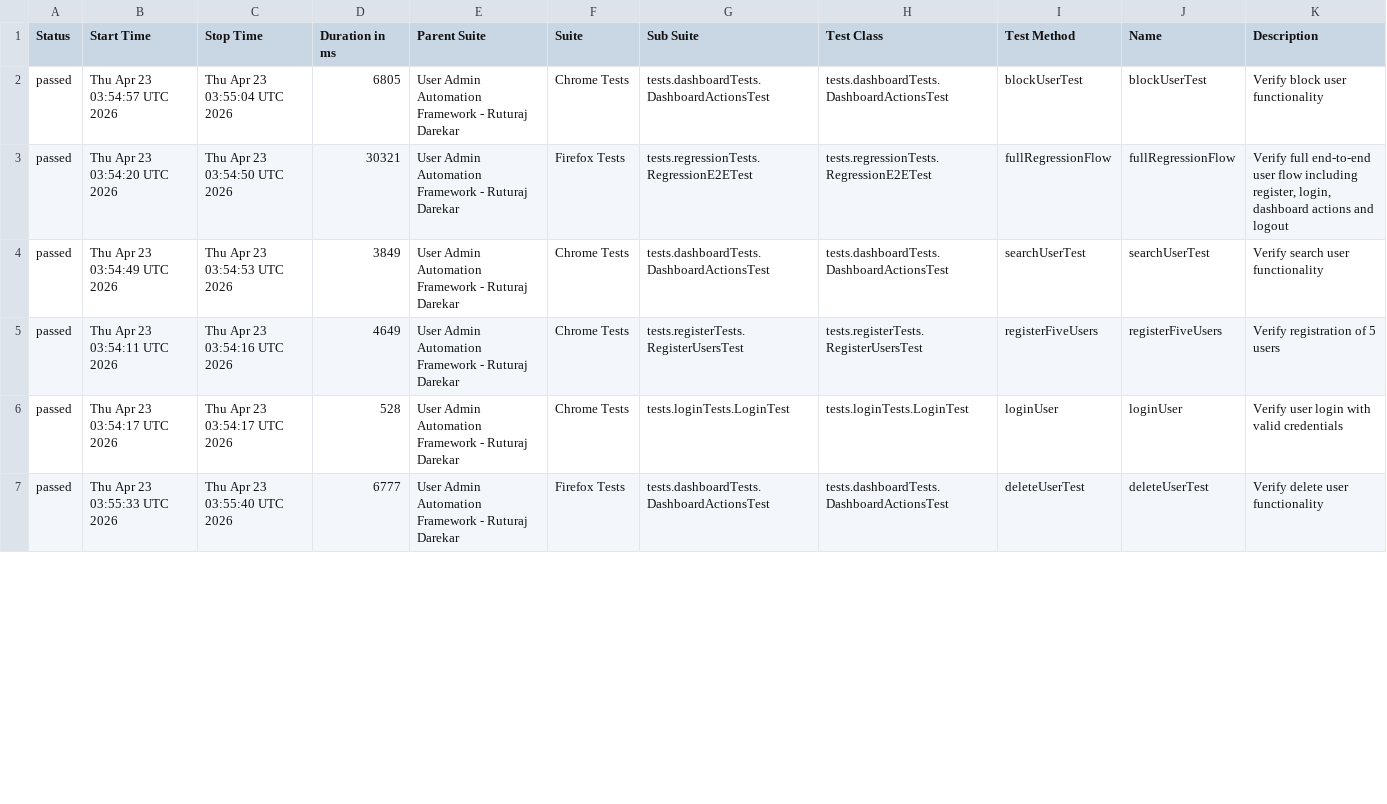
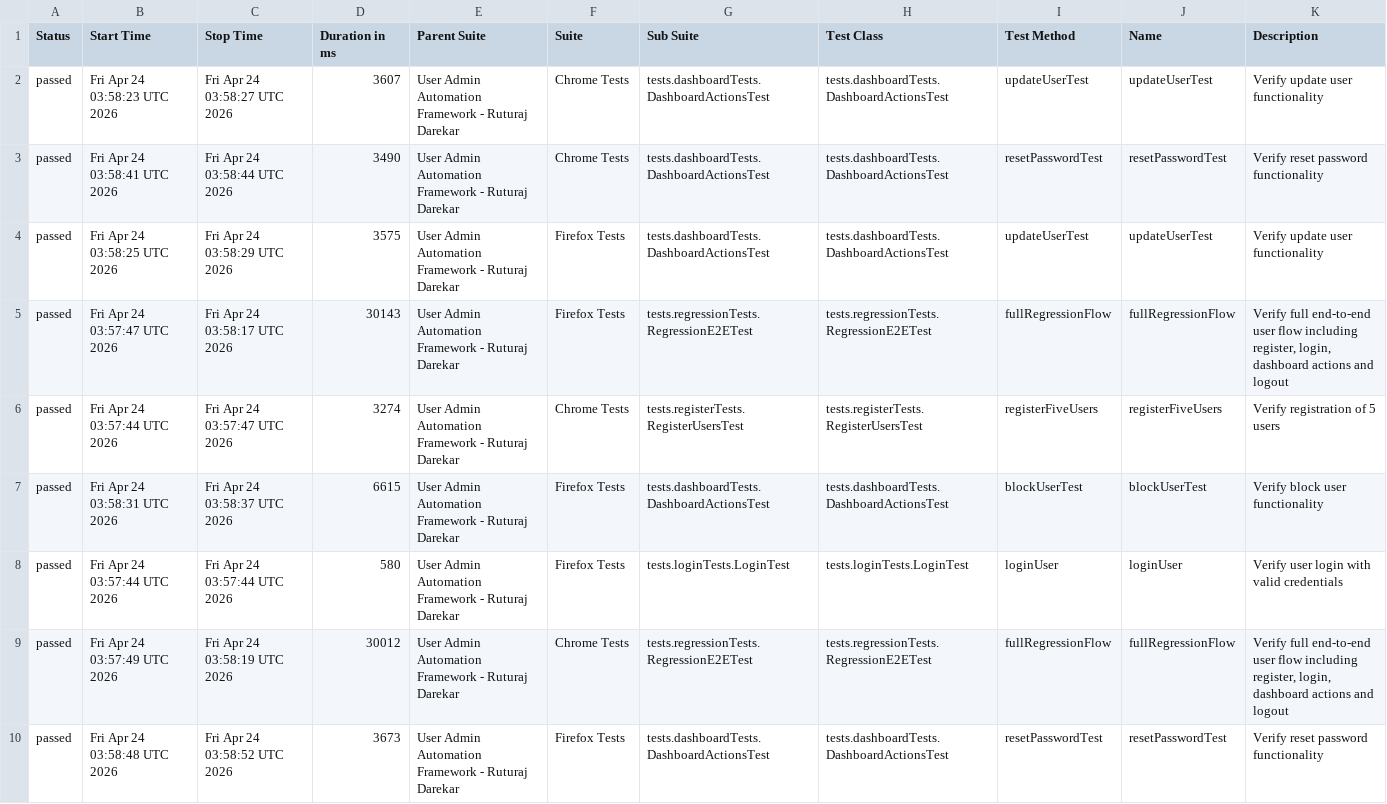
Before and after one commit to Ruturaj0861/user-admin-automation, a CSV file: data/suites.csv, drawn as a sheet; only a part is shown; the diff covers the shown part only.

```diff
--- a/data/suites.csv
+++ b/data/suites.csv
@@ -1,7 +1,10 @@
 "Status","Start Time","Stop Time","Duration in ms","Parent Suite","Suite","Sub Suite","Test Class","Test Method","Name","Description"
-"passed","Thu Apr 23 03:54:57 UTC 2026","Thu Apr 23 03:55:04 UTC 2026","6805","User Admin Automation Framework - Ruturaj Darekar","Chrome Tests","tests.dashboardTests.DashboardActionsTest","tests.dashboardTests.DashboardActionsTest","blockUserTest","blockUserTest","Verify block user functionality"
-"passed","Thu Apr 23 03:54:20 UTC 2026","Thu Apr 23 03:54:50 UTC 2026","30321","User Admin Automation Framework - Ruturaj Darekar","Firefox Tests","tests.regressionTests.RegressionE2ETest","tests.regressionTests.RegressionE2ETest","fullRegressionFlow","fullRegressionFlow","Verify full end-to-end user flow including register, login, dashboard actions and logout"
-"passed","Thu Apr 23 03:54:49 UTC 2026","Thu Apr 23 03:54:53 UTC 2026","3849","User Admin Automation Framework - Ruturaj Darekar","Chrome Tests","tests.dashboardTests.DashboardActionsTest","tests.dashboardTests.DashboardActionsTest","searchUserTest","searchUserTest","Verify search user functionality"
-"passed","Thu Apr 23 03:54:11 UTC 2026","Thu Apr 23 03:54:16 UTC 2026","4649","User Admin Automation Framework - Ruturaj Darekar","Chrome Tests","tests.registerTests.RegisterUsersTest","tests.registerTests.RegisterUsersTest","registerFiveUsers","registerFiveUsers","Verify registration of 5 users"
-"passed","Thu Apr 23 03:54:17 UTC 2026","Thu Apr 23 03:54:17 UTC 2026","528","User Admin Automation Framework - Ruturaj Darekar","Chrome Tests","tests.loginTests.LoginTest","tests.loginTests.LoginTest","loginUser","loginUser","Verify user login with valid credentials"
-"passed","Thu Apr 23 03:55:33 UTC 2026","Thu Apr 23 03:55:40 UTC 2026","6777","User Admin Automation Framework - Ruturaj Darekar","Firefox Tests","tests.dashboardTests.DashboardActionsTest","tests.dashboardTests.DashboardActionsTest","deleteUserTest","deleteUserTest","Verify delete user functionality"
+"passed","Fri Apr 24 03:58:23 UTC 2026","Fri Apr 24 03:58:27 UTC 2026","3607","User Admin Automation Framework - Ruturaj Darekar","Chrome Tests","tests.dashboardTests.DashboardActionsTest","tests.dashboardTests.DashboardActionsTest","updateUserTest","updateUserTest","Verify update user functionality"
+"passed","Fri Apr 24 03:58:41 UTC 2026","Fri Apr 24 03:58:44 UTC 2026","3490","User Admin Automation Framework - Ruturaj Darekar","Chrome Tests","tests.dashboardTests.DashboardActionsTest","tests.dashboardTests.DashboardActionsTest","resetPasswordTest","resetPasswordTest","Verify reset password functionality"
+"passed","Fri Apr 24 03:58:25 UTC 2026","Fri Apr 24 03:58:29 UTC 2026","3575","User Admin Automation Framework - Ruturaj Darekar","Firefox Tests","tests.dashboardTests.DashboardActionsTest","tests.dashboardTests.DashboardActionsTest","updateUserTest","updateUserTest","Verify update user functionality"
+"passed","Fri Apr 24 03:57:47 UTC 2026","Fri Apr 24 03:58:17 UTC 2026","30143","User Admin Automation Framework - Ruturaj Darekar","Firefox Tests","tests.regressionTests.RegressionE2ETest","tests.regressionTests.RegressionE2ETest","fullRegressionFlow","fullRegressionFlow","Verify full end-to-end user flow including register, login, dashboard actions and logout"
+"passed","Fri Apr 24 03:57:44 UTC 2026","Fri Apr 24 03:57:47 UTC 2026","3274","User Admin Automation Framework - Ruturaj Darekar","Chrome Tests","tests.registerTests.RegisterUsersTest","tests.registerTests.RegisterUsersTest","registerFiveUsers","registerFiveUsers","Verify registration of 5 users"
+"passed","Fri Apr 24 03:58:31 UTC 2026","Fri Apr 24 03:58:37 UTC 2026","6615","User Admin Automation Framework - Ruturaj Darekar","Firefox Tests","tests.dashboardTests.DashboardActionsTest","tests.dashboardTests.DashboardActionsTest","blockUserTest","blockUserTest","Verify block user functionality"
+"passed","Fri Apr 24 03:57:44 UTC 2026","Fri Apr 24 03:57:44 UTC 2026","580","User Admin Automation Framework - Ruturaj Darekar","Firefox Tests","tests.loginTests.LoginTest","tests.loginTests.LoginTest","loginUser","loginUser","Verify user login with valid credentials"
+"passed","Fri Apr 24 03:57:49 UTC 2026","Fri Apr 24 03:58:19 UTC 2026","30012","User Admin Automation Framework - Ruturaj Darekar","Chrome Tests","tests.regressionTests.RegressionE2ETest","tests.regressionTests.RegressionE2ETest","fullRegressionFlow","fullRegressionFlow","Verify full end-to-end user flow including register, login, dashboard actions and logout"
+"passed","Fri Apr 24 03:58:48 UTC 2026","Fri Apr 24 03:58:52 UTC 2026","3673","User Admin Automation Framework - Ruturaj Darekar","Firefox Tests","tests.dashboardTests.DashboardActionsTest","tests.dashboardTests.DashboardActionsTest","resetPasswordTest","resetPasswordTest","Verify reset password functionality"
```
Also changed, not shown: 3 removed rows and 66 edited cells elsewhere in this file, 54 other files.
